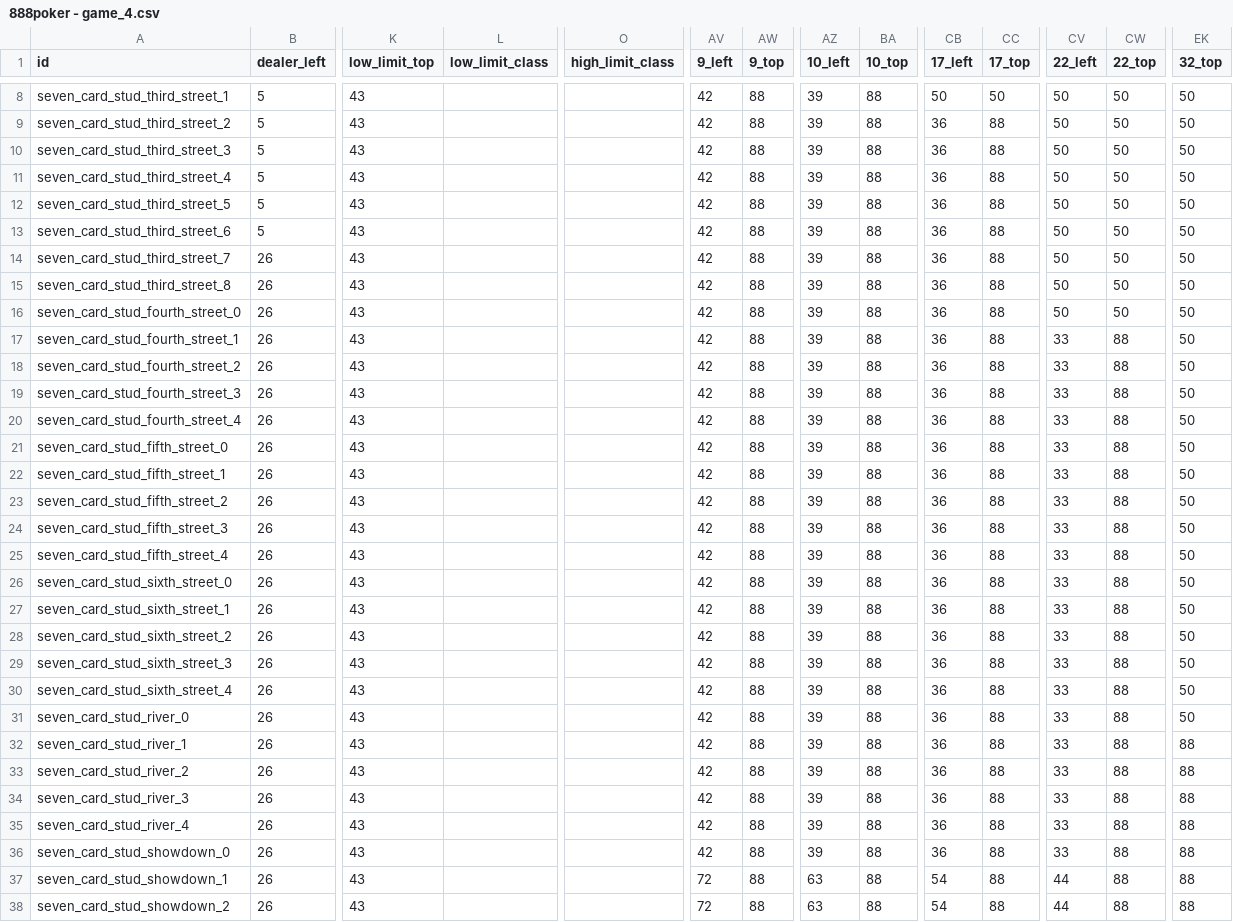
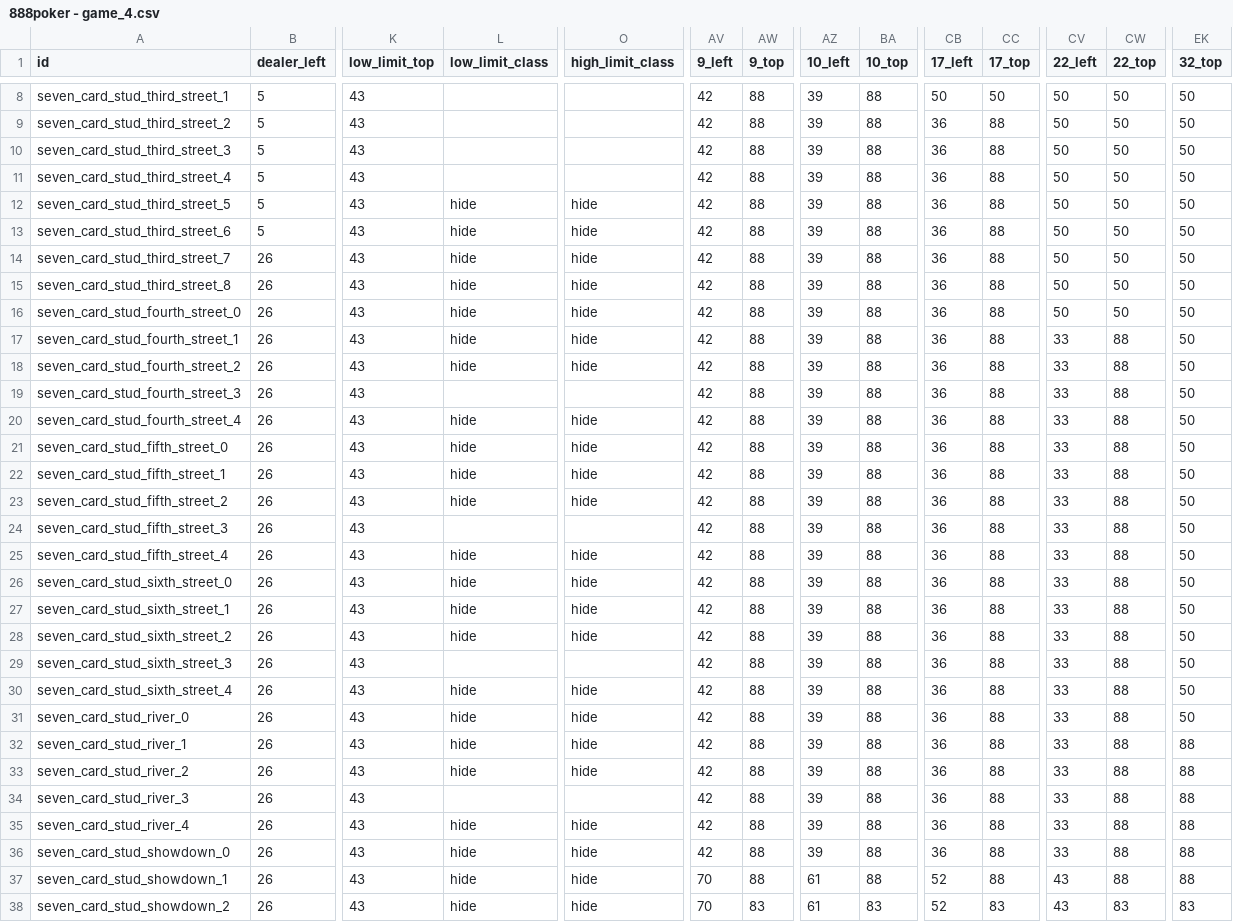
Before and after one commit to tapatun2005/the-game, a CSV file: src/data/888poker - game_4.csv, drawn as a sheet; only a part is shown, gaps mark what is left out; the diff covers the shown part only; the diff names each change by its address in the sheet, - before the commit and + after, or states it on an @@ line.

```diff
--- a/src/data/888poker - game_4.csv
+++ b/src/data/888poker - game_4.csv
-L12:L18 (low_limit_class): (empty)
+L12:L18 (low_limit_class): hide
-O12:O18 (high_limit_class): (empty)
+O12:O18 (high_limit_class): hide
-L20:L23 (low_limit_class): (empty)
+L20:L23 (low_limit_class): hide
-O20:O23 (high_limit_class): (empty)
+O20:O23 (high_limit_class): hide
-L25:L28 (low_limit_class): (empty)
+L25:L28 (low_limit_class): hide
-O25:O28 (high_limit_class): (empty)
+O25:O28 (high_limit_class): hide
-L30:L33 (low_limit_class): (empty)
+L30:L33 (low_limit_class): hide
-O30:O33 (high_limit_class): (empty)
+O30:O33 (high_limit_class): hide
-L35:L38 (low_limit_class): (empty)
+L35:L38 (low_limit_class): hide
-O35:O38 (high_limit_class): (empty)
+O35:O38 (high_limit_class): hide
-AV37:AV38 (9_left): 72
+AV37:AV38 (9_left): 70
-AZ37:AZ38 (10_left): 63
+AZ37:AZ38 (10_left): 61
-CB37:CB38 (17_left): 54
+CB37:CB38 (17_left): 52
-CV37:CV38 (22_left): 44
+CV37:CV38 (22_left): 43
-AW38 (9_top): 88
+AW38 (9_top): 83
-BA38 (10_top): 88
+BA38 (10_top): 83
-CC38 (17_top): 88
+CC38 (17_top): 83
-CW38 (22_top): 88
+CW38 (22_top): 83
-EK38 (32_top): 88
+EK38 (32_top): 83
```
Also changed, not shown: 17 edited cells elsewhere in this file, src/data/888poker - chips_3.csv, src/data/888poker - chips_4.csv, 23 other files.
